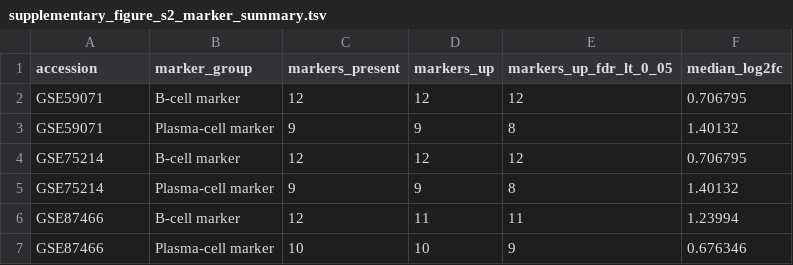
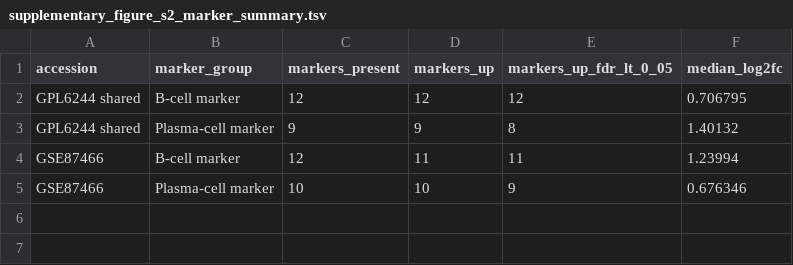
Before and after one commit to Zhenghongwei11/uc-bcell-curcumin-triangulation, a TSV file: figures/source_data/chinese_medicine/supplementary_figure_s2_marker_summary.tsv, drawn as a sheet.

```diff
--- a/figures/source_data/chinese_medicine/supplementary_figure_s2_marker_summary.tsv
+++ b/figures/source_data/chinese_medicine/supplementary_figure_s2_marker_summary.tsv
@@ -1,6 +1,4 @@
 accession	marker_group	markers_present	markers_up	markers_up_fdr_lt_0_05	median_log2fc
-GSE59071	B-cell marker	12	12	12	0.706795
-GSE59071	Plasma-cell marker	9	9	8	1.40132
-GSE75214	B-cell marker	12	12	12	0.706795
-GSE75214	Plasma-cell marker	9	9	8	1.40132
+GPL6244 shared	B-cell marker	12	12	12	0.706795
+GPL6244 shared	Plasma-cell marker	9	9	8	1.40132
 GSE87466	B-cell marker	12	11	11	1.23994
```
Also changed, not shown: figures/source_data/chinese_medicine/figure2_geo_evidence_groups.tsv, figures/source_data/chinese_medicine/figure5_curcumin_gene_effects.tsv, 47 other files.
